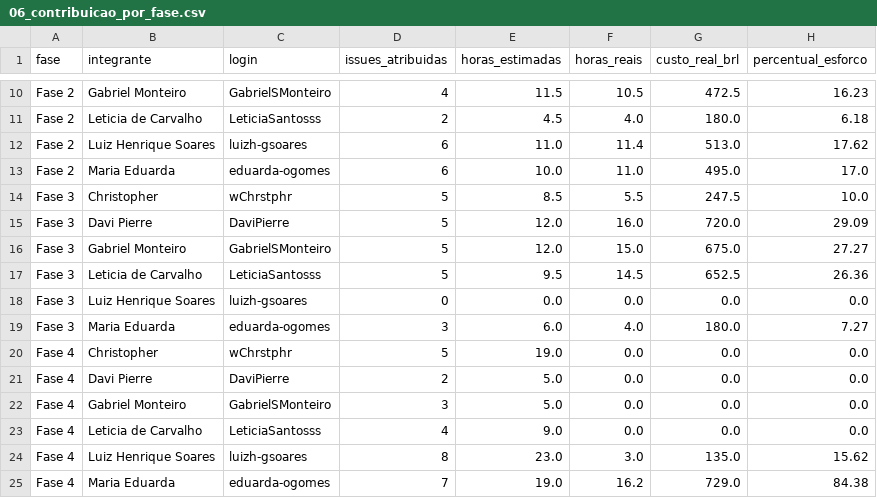
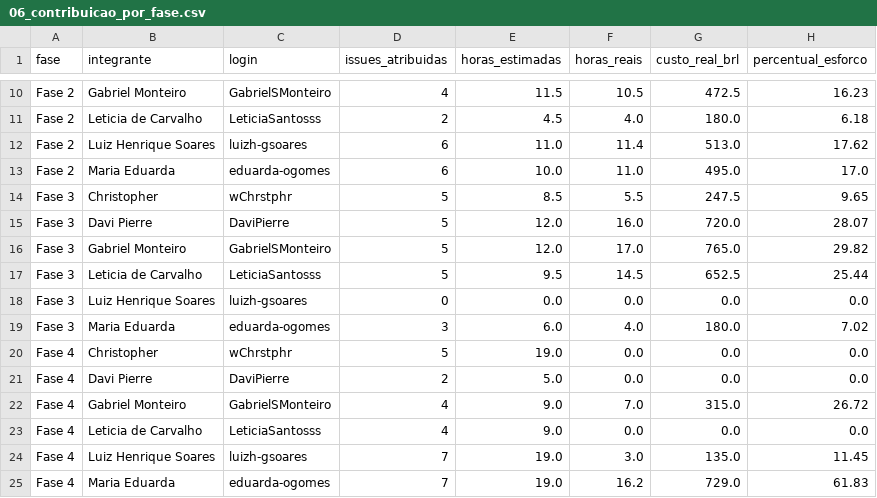
Before and after one commit to FCTE-Qualidade-de-Software-1/2026-2_T02_KAREN_JONES, a CSV file: dados/gestao/06_contribuicao_por_fase.csv, drawn as a sheet; only a part is shown, gaps mark what is left out.

```diff
--- a/dados/gestao/06_contribuicao_por_fase.csv
+++ b/dados/gestao/06_contribuicao_por_fase.csv
@@ -13,13 +13,13 @@ Fase 2,Luiz Henrique Soares,luizh-gsoares,6,11.0,11.4,513.0,17.62
 Fase 2,Maria Eduarda,eduarda-ogomes,6,10.0,11.0,495.0,17.0
-Fase 3,Christopher,wChrstphr,5,8.5,5.5,247.5,10.0
-Fase 3,Davi Pierre,DaviPierre,5,12.0,16.0,720.0,29.09
-Fase 3,Gabriel Monteiro,GabrielSMonteiro,5,12.0,15.0,675.0,27.27
-Fase 3,Leticia de Carvalho,LeticiaSantosss,5,9.5,14.5,652.5,26.36
+Fase 3,Christopher,wChrstphr,5,8.5,5.5,247.5,9.65
+Fase 3,Davi Pierre,DaviPierre,5,12.0,16.0,720.0,28.07
+Fase 3,Gabriel Monteiro,GabrielSMonteiro,5,12.0,17.0,765.0,29.82
+Fase 3,Leticia de Carvalho,LeticiaSantosss,5,9.5,14.5,652.5,25.44
 Fase 3,Luiz Henrique Soares,luizh-gsoares,0,0.0,0.0,0.0,0.0
-Fase 3,Maria Eduarda,eduarda-ogomes,3,6.0,4.0,180.0,7.27
+Fase 3,Maria Eduarda,eduarda-ogomes,3,6.0,4.0,180.0,7.02
 Fase 4,Christopher,wChrstphr,5,19.0,0.0,0.0,0.0
 Fase 4,Davi Pierre,DaviPierre,2,5.0,0.0,0.0,0.0
-Fase 4,Gabriel Monteiro,GabrielSMonteiro,3,5.0,0.0,0.0,0.0
+Fase 4,Gabriel Monteiro,GabrielSMonteiro,4,9.0,7.0,315.0,26.72
 Fase 4,Leticia de Carvalho,LeticiaSantosss,4,9.0,0.0,0.0,0.0
-Fase 4,Luiz Henrique Soares,luizh-gsoares,8,23.0,3.0,135.0,15.62
-Fase 4,Maria Eduarda,eduarda-ogomes,7,19.0,16.2,729.0,84.38
+Fase 4,Luiz Henrique Soares,luizh-gsoares,7,19.0,3.0,135.0,11.45
+Fase 4,Maria Eduarda,eduarda-ogomes,7,19.0,16.2,729.0,61.83
```
Also changed, not shown: dados/gestao/04_contribuicao_individual.csv, dados/gestao/05_detalhamento_issues.csv, 24 other files.
